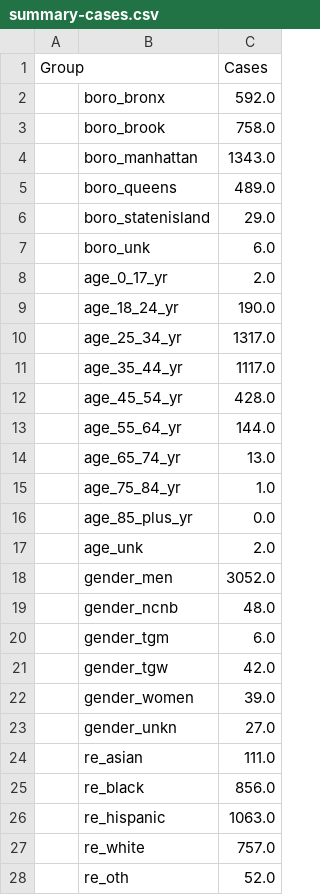
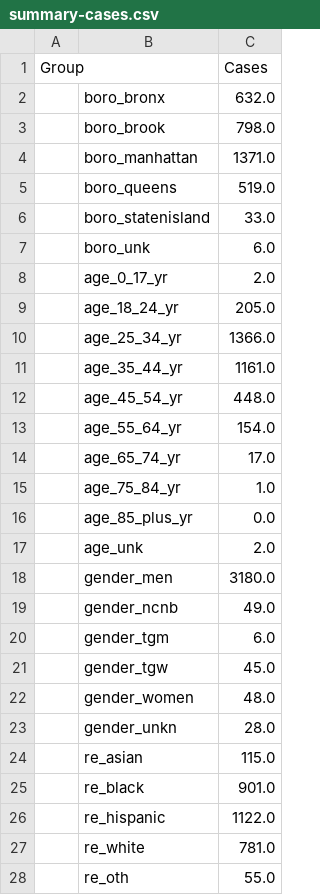
Before and after one commit to nychealth/monkeypox-data, a CSV file: totals/summary-cases.csv, drawn as a sheet; only a part is shown; the diff covers the shown part only.

```diff
--- a/totals/summary-cases.csv
+++ b/totals/summary-cases.csv
@@ -1,15 +1,15 @@
 Group,,Cases
-,boro_bronx,592.0
-,boro_brook,758.0
-,boro_manhattan,1343.0
-,boro_queens,489.0
-,boro_statenisland,29.0
+,boro_bronx,632.0
+,boro_brook,798.0
+,boro_manhattan,1371.0
+,boro_queens,519.0
+,boro_statenisland,33.0
 ,boro_unk,6.0
 ,age_0_17_yr,2.0
-,age_18_24_yr,190.0
-,age_25_34_yr,1317.0
-,age_35_44_yr,1117.0
-,age_45_54_yr,428.0
-,age_55_64_yr,144.0
-,age_65_74_yr,13.0
+,age_18_24_yr,205.0
+,age_25_34_yr,1366.0
+,age_35_44_yr,1161.0
+,age_45_54_yr,448.0
+,age_55_64_yr,154.0
+,age_65_74_yr,17.0
 ,age_75_84_yr,1.0
@@ -17,12 +17,12 @@ Group,,Cases
 ,age_unk,2.0
-,gender_men,3052.0
-,gender_ncnb,48.0
+,gender_men,3180.0
+,gender_ncnb,49.0
 ,gender_tgm,6.0
-,gender_tgw,42.0
-,gender_women,39.0
-,gender_unkn,27.0
-,re_asian,111.0
-,re_black,856.0
-,re_hispanic,1063.0
-,re_white,757.0
-,re_oth,52.0
+,gender_tgw,45.0
+,gender_women,48.0
+,gender_unkn,28.0
+,re_asian,115.0
+,re_black,901.0
+,re_hispanic,1122.0
+,re_white,781.0
+,re_oth,55.0
```
Also changed, not shown: 6 edited cells elsewhere in this file, trends/cases-by-day.csv, 1 other file.
